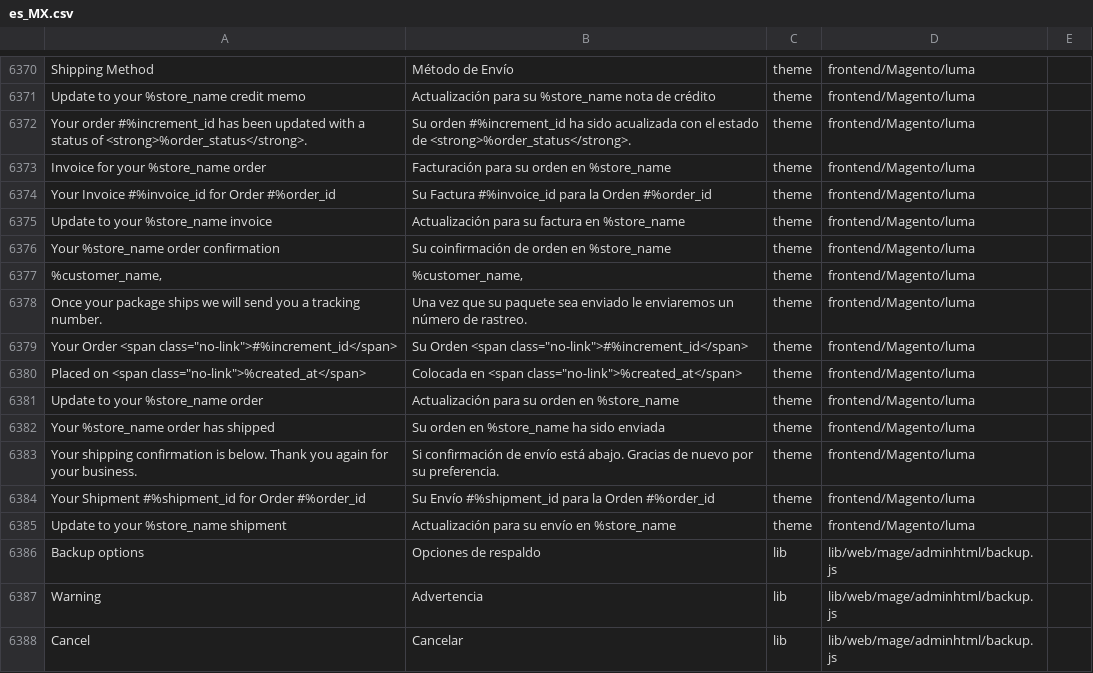
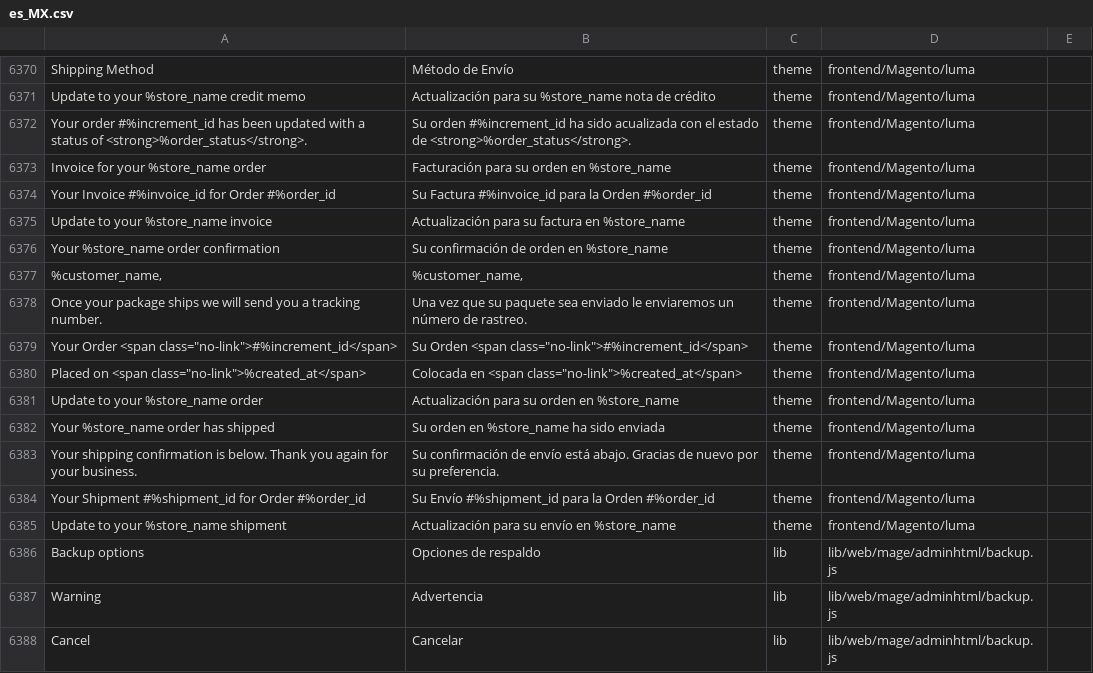
Before and after one commit to cniebla/magento2-es_mx, a CSV file: app/i18n/nieblaresearch/es_mx/es_MX.csv, drawn as a sheet; only a part is shown, gaps mark what is left out; the diff names each change by its address in the sheet, - before the commit and + after, or states it on an @@ line.

Commit message:
Fix: coinfirmación, si confirmación

```diff
--- a/app/i18n/nieblaresearch/es_mx/es_MX.csv
+++ b/app/i18n/nieblaresearch/es_mx/es_MX.csv
-B6376: Su coinfirmación de orden en %store_name
+B6376: Su confirmación de orden en %store_name
-B6383: Si confirmación de…
+B6383: Su confirmación de…
```
